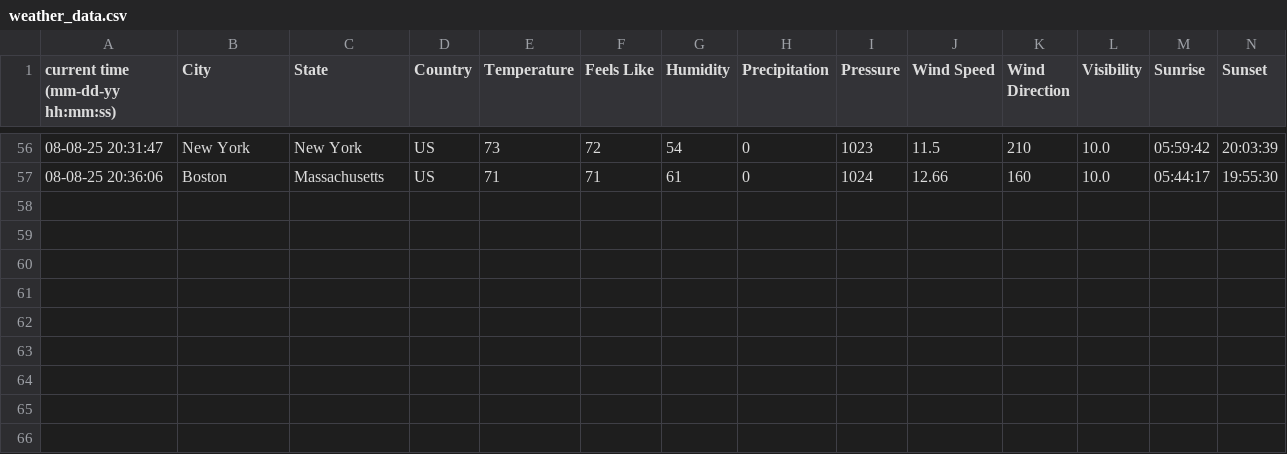
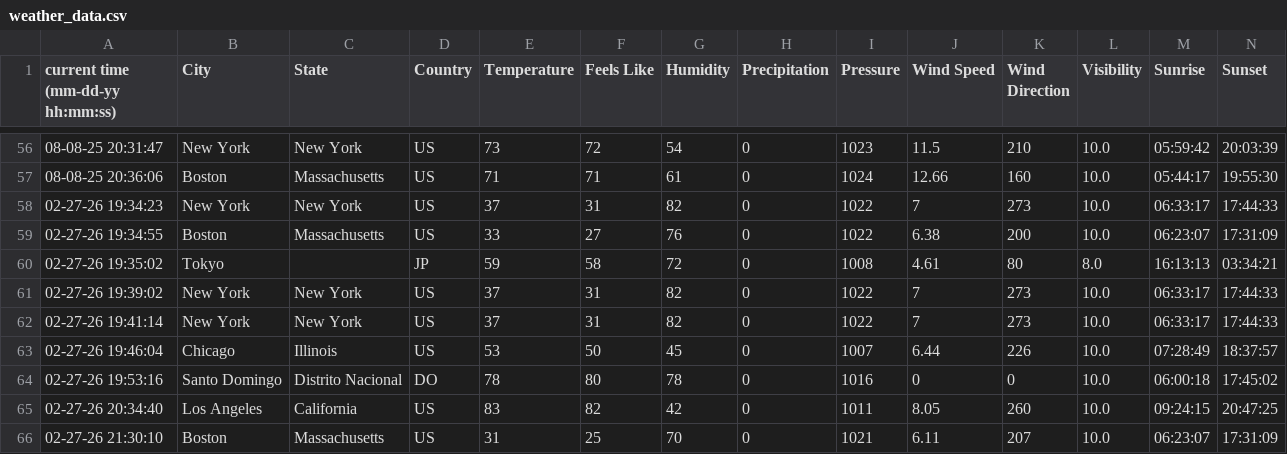
Before and after one commit to TommTerc/Tommy_Terc_Capston, a CSV file: weather_data.csv, drawn as a sheet; only a part is shown, gaps mark what is left out; the diff names each change by its address in the sheet, - before the commit and + after, or states it on an @@ line.

```diff
--- a/weather_data.csv
+++ b/weather_data.csv
+row 58: 02-27-26 19:34:23 | New York | New York | US | 37 | 31 | 82 | 0 | 1022 | 7 | 273 | 10.0 | 06:33:17 | 17:44:33
+row 59: 02-27-26 19:34:55 | Boston | Massachusetts | US | 33 | 27 | 76 | 0 | 1022 | 6.38 | 200 | 10.0 | 06:23:07 | 17:31:09
+row 60: 02-27-26 19:35:02 | Tokyo |  | JP | 59 | 58 | 72 | 0 | 1008 | 4.61 | 80 | 8.0 | 16:13:13 | 03:34:21
+row 61: 02-27-26 19:39:02 | New York | New York | US | 37 | 31 | 82 | 0 | 1022 | 7 | 273 | 10.0 | 06:33:17 | 17:44:33
+row 62: 02-27-26 19:41:14 | New York | New York | US | 37 | 31 | 82 | 0 | 1022 | 7 | 273 | 10.0 | 06:33:17 | 17:44:33
+row 63: 02-27-26 19:46:04 | Chicago | Illinois | US | 53 | 50 | 45 | 0 | 1007 | 6.44 | 226 | 10.0 | 07:28:49 | 18:37:57
+row 64: 02-27-26 19:53:16 | Santo Domingo | Distrito Nacional | DO | 78 | 80 | 78 | 0 | 1016 | 0 | 0 | 10.0 | 06:00:18 | 17:45:02
+row 65: 02-27-26 20:34:40 | Los Angeles | California | US | 83 | 82 | 42 | 0 | 1011 | 8.05 | 260 | 10.0 | 09:24:15 | 20:47:25
+row 66: 02-27-26 21:30:10 | Boston | Massachusetts | US | 31 | 25 | 70 | 0 | 1021 | 6.11 | 207 | 10.0 | 06:23:07 | 17:31:09
```
Also changed, not shown: 4 other files.
